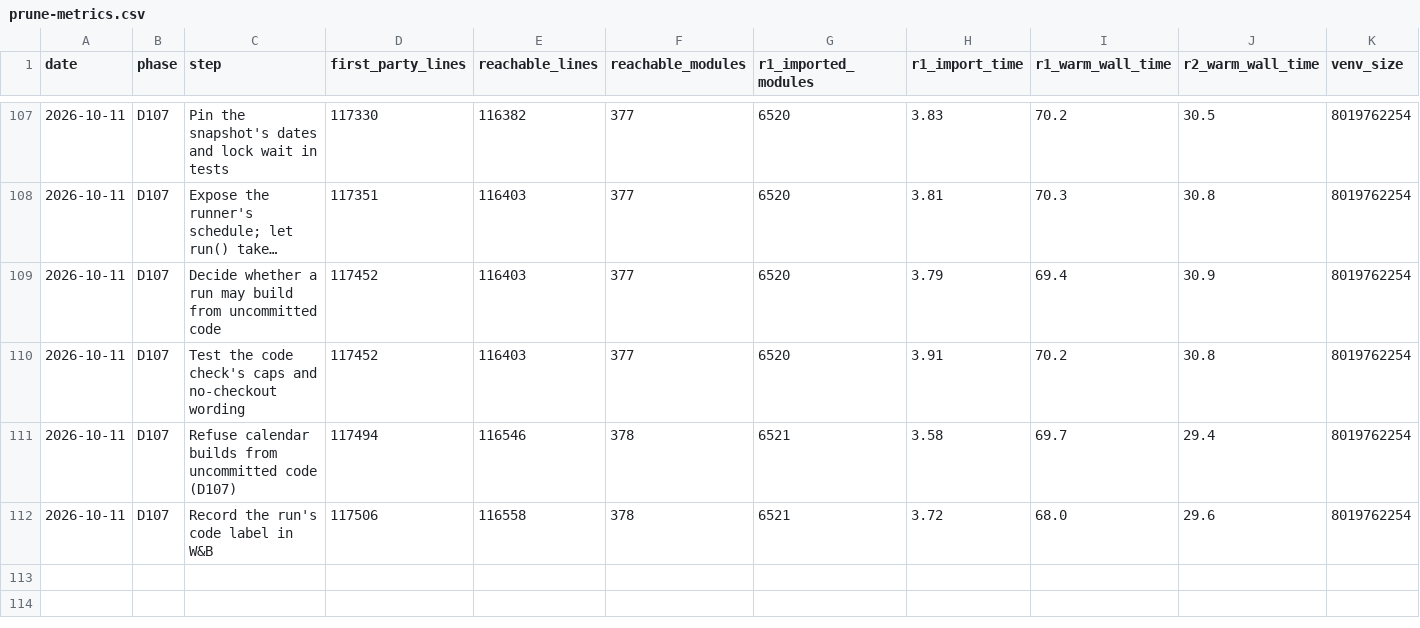
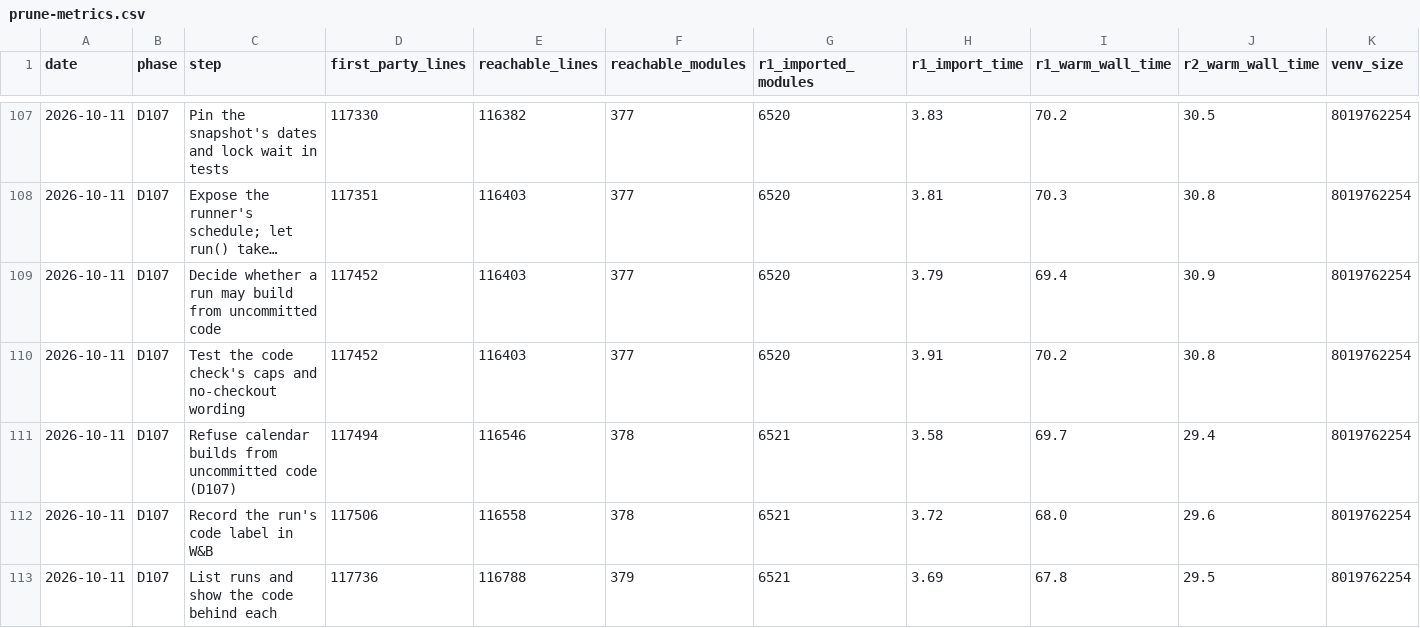
Before and after one commit to jasgcode/Poorin, a CSV file: docs/poorin/prune-metrics.csv, drawn as a sheet; only a part is shown, gaps mark what is left out; long unchanged cells end in ….

Commit message:
[poorin] List runs and show the code behind each
python -m poorin.experiment.runs lists the outputs under the prefix with each run's one-line code label, and shows one run in full: the command, the note, the commit and how far its branch has moved, and the uncommitted files with the commands that show and restore a snapshot.

```diff
--- a/docs/poorin/prune-metrics.csv
+++ b/docs/poorin/prune-metrics.csv
@@ -112 +112,2 @@ date,phase,step,first_party_lines,reachable_lines,reachable_modules,r1_imported_
 2026-10-11,D107,Record the run's code label in W&B,117506,116558,378,6521,3.72,68.0,29.6,8019762254
+2026-10-11,D107,List runs and show the code behind each,117736,116788,379,6521,3.69,67.8,29.5,8019762254
```
Also changed, not shown: 4 other files.
